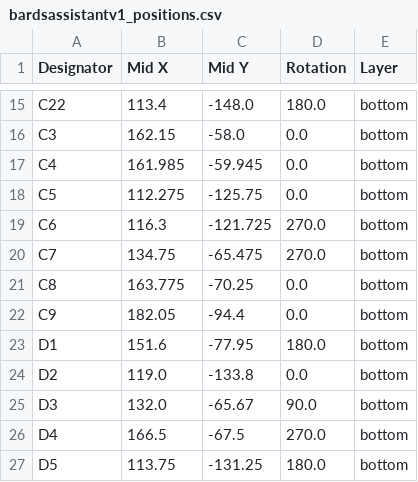
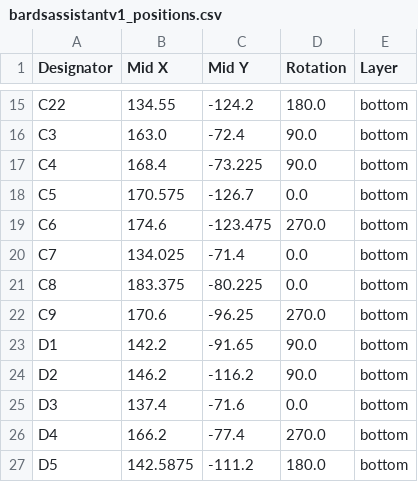
Before and after one commit to jaylingelbach/BardAssistant, a CSV file: KiCad/BardsAssistant/production/bardsassistantv1_positions.csv, drawn as a sheet; only a part is shown, gaps mark what is left out; the diff covers the shown part only; the diff names each change by its address in the sheet, - before the commit and + after, or states it on an @@ line.

```diff
--- a/KiCad/BardsAssistant/production/bardsassistantv1_positions.csv
+++ b/KiCad/BardsAssistant/production/bardsassistantv1_positions.csv
-B15 (Mid X): 113.4
+B15 (Mid X): 134.55
-C15 (Mid Y): -148.0
+C15 (Mid Y): -124.2
-B16 (Mid X): 162.15
+B16 (Mid X): 163.0
-C16 (Mid Y): -58.0
+C16 (Mid Y): -72.4
-D16:D17 (Rotation): 0.0
+D16:D17 (Rotation): 90.0
-B17 (Mid X): 161.985
+B17 (Mid X): 168.4
-C17 (Mid Y): -59.945
+C17 (Mid Y): -73.225
-B18 (Mid X): 112.275
+B18 (Mid X): 170.575
-C18 (Mid Y): -125.75
+C18 (Mid Y): -126.7
-B19 (Mid X): 116.3
+B19 (Mid X): 174.6
-C19 (Mid Y): -121.725
+C19 (Mid Y): -123.475
-B20 (Mid X): 134.75
+B20 (Mid X): 134.025
-C20 (Mid Y): -65.475
+C20 (Mid Y): -71.4
-D20 (Rotation): 270.0
+D20 (Rotation): 0.0
-B21 (Mid X): 163.775
+B21 (Mid X): 183.375
-C21 (Mid Y): -70.25
+C21 (Mid Y): -80.225
-B22 (Mid X): 182.05
+B22 (Mid X): 170.6
-C22 (Mid Y): -94.4
+C22 (Mid Y): -96.25
-D22 (Rotation): 0.0
+D22 (Rotation): 270.0
-B23 (Mid X): 151.6
+B23 (Mid X): 142.2
-C23 (Mid Y): -77.95
+C23 (Mid Y): -91.65
-D23 (Rotation): 180.0
+D23 (Rotation): 90.0
-B24 (Mid X): 119.0
+B24 (Mid X): 146.2
-C24 (Mid Y): -133.8
+C24 (Mid Y): -116.2
-D24 (Rotation): 0.0
+D24 (Rotation): 90.0
-B25 (Mid X): 132.0
+B25 (Mid X): 137.4
-C25 (Mid Y): -65.67
+C25 (Mid Y): -71.6
-D25 (Rotation): 90.0
+D25 (Rotation): 0.0
-B26 (Mid X): 166.5
+B26 (Mid X): 166.2
-C26 (Mid Y): -67.5
+C26 (Mid Y): -77.4
-B27 (Mid X): 113.75
+B27 (Mid X): 142.5875
-C27 (Mid Y): -131.25
+C27 (Mid Y): -111.2
```
Also changed, not shown: 128 edited cells elsewhere in this file, 25 other files.
